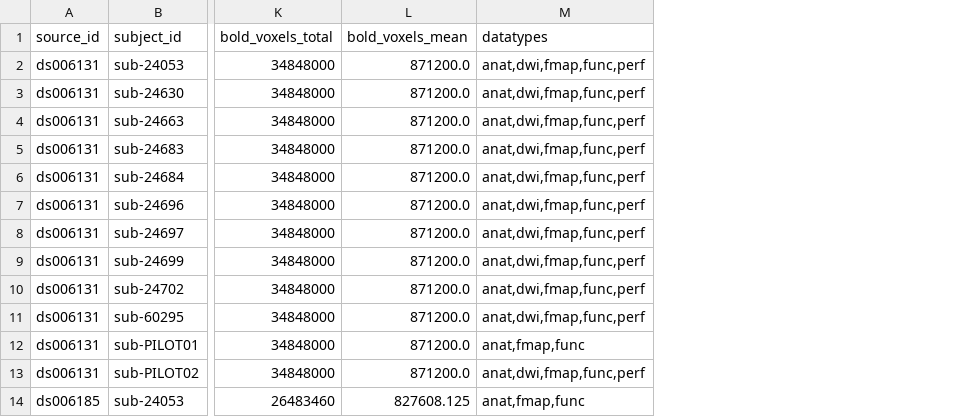
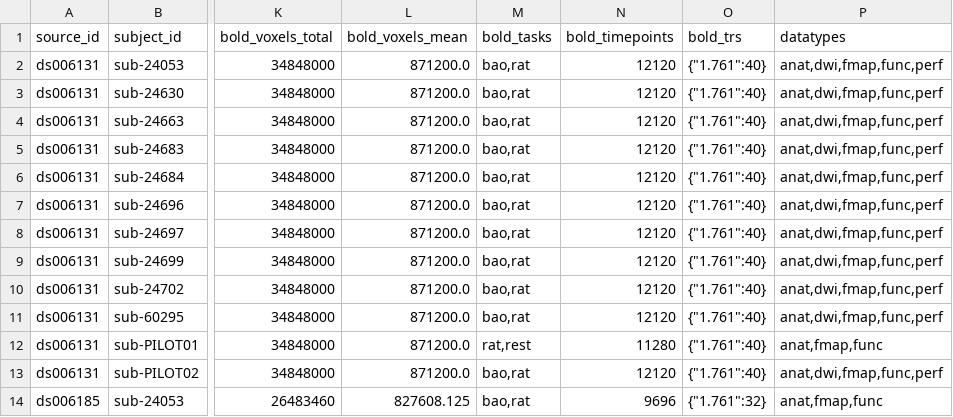
Before and after one commit to OpenNeuroStudies/study-ds006192, a TSV file: sourcedata/sourcedata+subjects+sessions.tsv, drawn as a sheet; only a part is shown, gaps mark what is left out; the diff names each change by its address in the sheet, - before the commit and + after, or states it on an @@ line.

Commit message:
Enhance extractions for sourcedata with more info on bold dynamics
We have bold_trs as dict[str,int] since json requires string keys.  YAML does not have
that limitation so may be at some point we would switch but then we might get some wild
1.33333333 values etc

```diff
--- a/sourcedata/sourcedata+subjects+sessions.tsv
+++ b/sourcedata/sourcedata+subjects+sessions.tsv
+column M (bold_tasks), rows 2-14: bao,rat | bao,rat | bao,rat | bao,rat | bao,rat | bao,rat | bao,rat | bao,rat | bao,rat | bao,rat | rat,rest | bao,rat | bao,rat
+column N (bold_timepoints), rows 2-14: 12120 | 12120 | 12120 | 12120 | 12120 | 12120 | 12120 | 12120 | 12120 | 12120 | 11280 | 12120 | 9696
+column O (bold_trs), rows 2-14: {"1.761":40} | {"1.761":40} | {"1.761":40} | {"1.761":40} | {"1.761":40} | {"1.761":40} | {"1.761":40} | {"1.761":40} | {"1.761":40} | {"1.761":40} | {"1.761":40} | {"1.761":40} | {"1.761":32}
```
Also changed, not shown: derivatives/derivatives+subjects+sessions.tsv, sourcedata/sourcedata.tsv, 1 other file.
